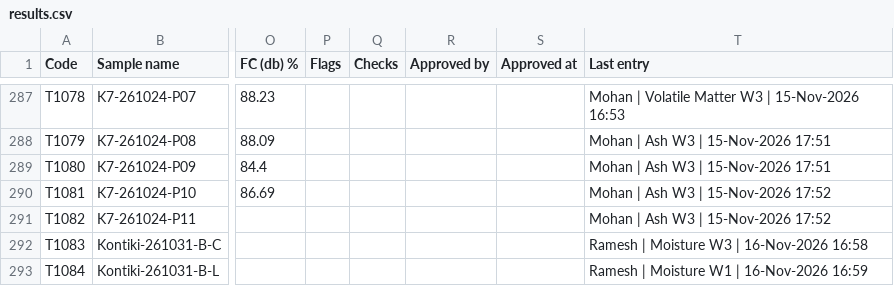
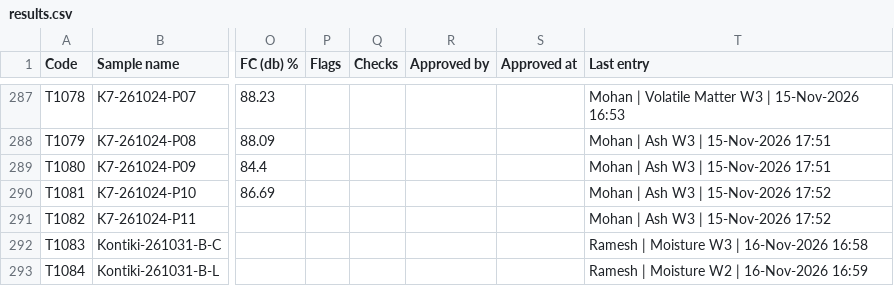
Before and after one commit to Climitra/weighing_data_QR, a CSV file: results.csv, drawn as a sheet; only a part is shown, gaps mark what is left out; the diff names each change by its address in the sheet, - before the commit and + after, or states it on an @@ line.

```diff
--- a/results.csv
+++ b/results.csv
-T293 (Last entry): Ramesh | Moisture W1 | 16-Nov-2026 16:59
+T293 (Last entry): Ramesh | Moisture W2 | 16-Nov-2026 16:59
```
Also changed, not shown: 1 other file.
